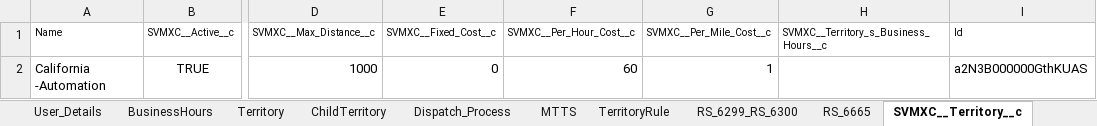
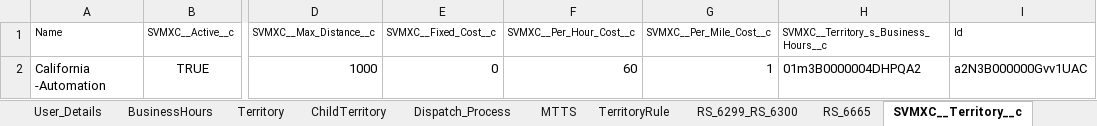
Before and after one commit to AbdulSvmx/Sahi_Project_Lightning, an Excel workbook: svmx/test_lab/test_cases/optimax/op_excleData/automation.xlsx, sheet SVMXC__Territory__c, drawn as a sheet; only a part is shown, gaps mark what is left out; values as stored, in another font and other column widths than the file's, no borders; the diff names each change by its address in the sheet, - before the commit and + after, or states it on an @@ line.

```diff
--- a/svmx/test_lab/test_cases/optimax/op_excleData/automation.xlsx (sheet SVMXC__Territory__c)
+++ b/svmx/test_lab/test_cases/optimax/op_excleData/automation.xlsx (sheet SVMXC__Territory__c)
-H2: (empty)
+H2: 01m3B0000004DHPQA2
-I2 (Id): a2N3B000000GthKUAS
+I2 (Id): a2N3B000000Gvv1UAC
```
Also changed, not shown: sheet SVMXC__Service_Group_Members__c, sheet SVMXC__Skill__c, sheet SVMXC__Service_Group__c, other sheet tabs, 1 other file.
